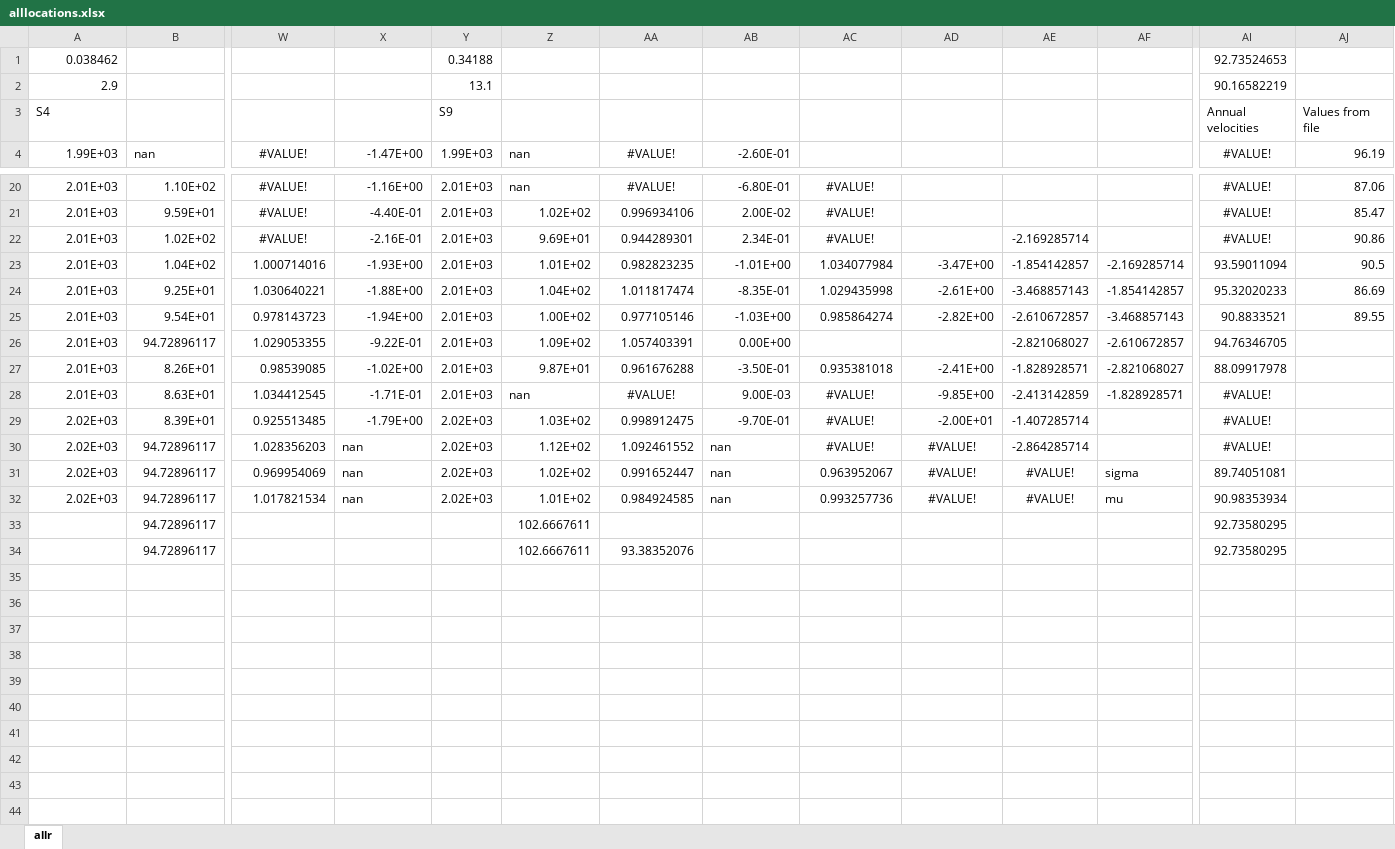
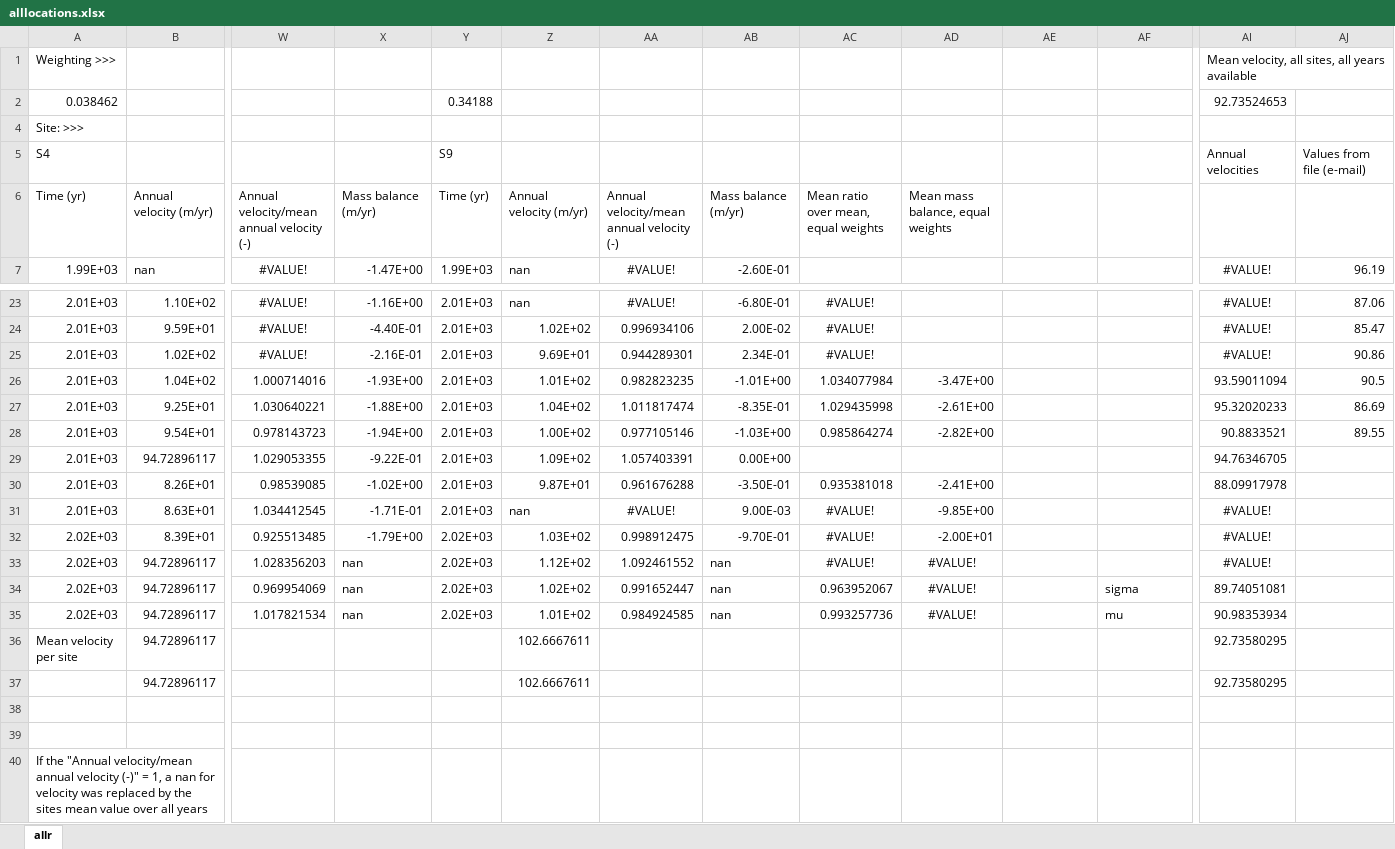
Before and after one commit to meteoNL/MAIO_project, an Excel workbook: alllocations.xlsx, sheet allr, drawn as a sheet; only a part is shown, gaps mark what is left out; values as stored, in another font and other column widths than the file's, no borders; removed rows and columns are numbered as before the commit, all else as after; rows hold the shown columns only; the diff names each change by its address in the sheet, - before the commit and + after, or states it on an @@ line.

Commit message:
updata

```diff
--- a/alllocations.xlsx (sheet allr)
+++ b/alllocations.xlsx (sheet allr)
+row 1: Weighting >>> |  |  |  |  |  |  |  |  |  |  |  | Mean velocity, all sites, all years available
@@ row 2 hidden: 2.9 |  |  |  | 13.1 |  |  |  |  |  |  |  | 90.16582219 @@
+row 4: Site: >>>
-AJ5: Values from file
+AJ5: Values from file (e-mail)
+row 6: Time (yr) | Annual velocity (m/yr) | Annual velocity/mean annual velocity (-) | Mass balance (m/yr) | Time (yr) | Annual velocity (m/yr) | Annual velocity/mean annual velocity (-) | Mass balance (m/yr) | Mean ratio over mean, equal weights | Mean mass balance, equal weights
-AE25: -2.169285714
+AE25: (empty)
-AE26: -1.854142857
+AE26: (empty)
-AF26: -2.169285714
+AF26: (empty)
-AE27: -3.468857143
+AE27: (empty)
-AF27: -1.854142857
+AF27: (empty)
-AE28: -2.610672857
+AE28: (empty)
-AF28: -3.468857143
+AF28: (empty)
-AE29: -2.821068027
+AE29: (empty)
-AF29: -2.610672857
+AF29: (empty)
-AE30: -1.828928571
+AE30: (empty)
-AF30: -2.821068027
+AF30: (empty)
-AE31: -2.413142859
+AE31: (empty)
-AF31: -1.828928571
+AF31: (empty)
-AE32: -1.407285714
+AE32: (empty)
-AE33: -2.864285714
+AE33: (empty)
-AE34:AE35: #VALUE!
+AE34:AE35: (empty)
+row 36: Mean velocity per site | 94.72896117 |  |  |  | 102.6667611 |  |  |  |  |  |  | 92.73580295
-row 38:  | 94.72896117 |  |  |  | 102.6667611 | 93.38352076 |  |  |  |  |  | 92.73580295
+row 38: (empty)
+row 39: (empty)
+row 40: If the "Annual velocity/mean annual velocity (-)" = 1, a nan for velocity was replaced by the sites mean value over all years
```
Also changed, not shown: formulas that keep their value.
